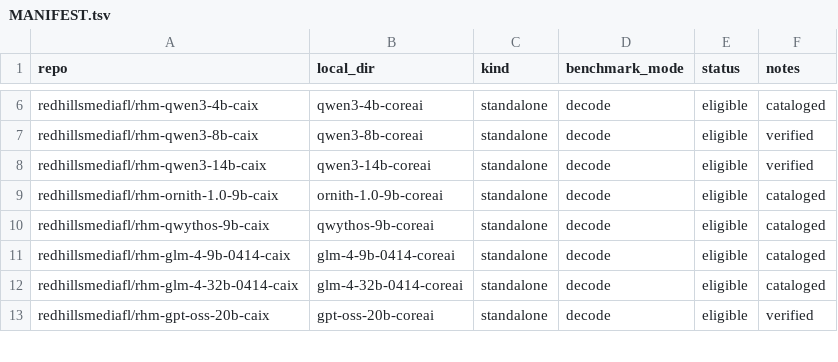
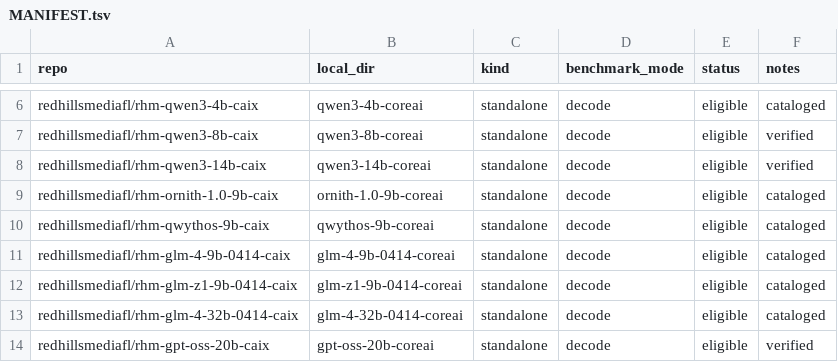
Before and after one commit to RedHillsMediaFL/caix, a TSV file: benchmarks/MANIFEST.tsv, drawn as a sheet; only a part is shown, gaps mark what is left out.

```diff
--- a/benchmarks/MANIFEST.tsv
+++ b/benchmarks/MANIFEST.tsv
@@ -11,2 +11,3 @@ redhillsmediafl/rhm-qwythos-9b-caix	qwythos-9b-coreai	standalone	decode	eligible
 redhillsmediafl/rhm-glm-4-9b-0414-caix	glm-4-9b-0414-coreai	standalone	decode	eligible	cataloged
+redhillsmediafl/rhm-glm-z1-9b-0414-caix	glm-z1-9b-0414-coreai	standalone	decode	eligible	cataloged
 redhillsmediafl/rhm-glm-4-32b-0414-caix	glm-4-32b-0414-coreai	standalone	decode	eligible	cataloged
```
Also changed, not shown: docs/CONVERSION_GAP_AUDIT.tsv, docs/CONVERSION_LEDGER.tsv, 4 other files.
